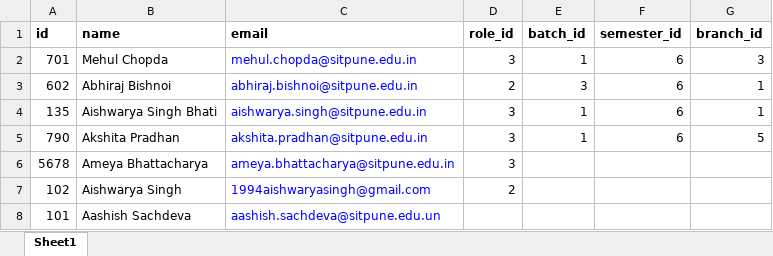
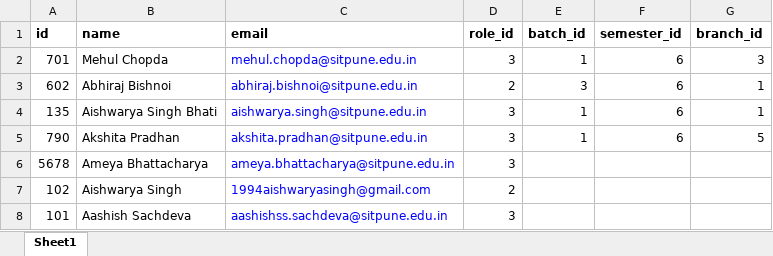
Before and after one commit to AishwaryaSingh/DayMan, an Excel workbook: public/data.xlsx, sheet Sheet1, drawn as a sheet; values as stored, in another font and other column widths than the file's, no borders; the diff names each change by its address in the sheet, - before the commit and + after, or states it on an @@ line.

Commit message:
validation on import:role_id complete,

```diff
--- a/public/data.xlsx (sheet Sheet1)
+++ b/public/data.xlsx (sheet Sheet1)
-C8 (email): aashish.sachdeva@sitpune.edu.un
+C8 (email): aashishss.sachdeva@sitpune.edu.in
-D8 (role_id): (empty)
+D8 (role_id): 3
```
Also changed, not shown: 2 other files.
